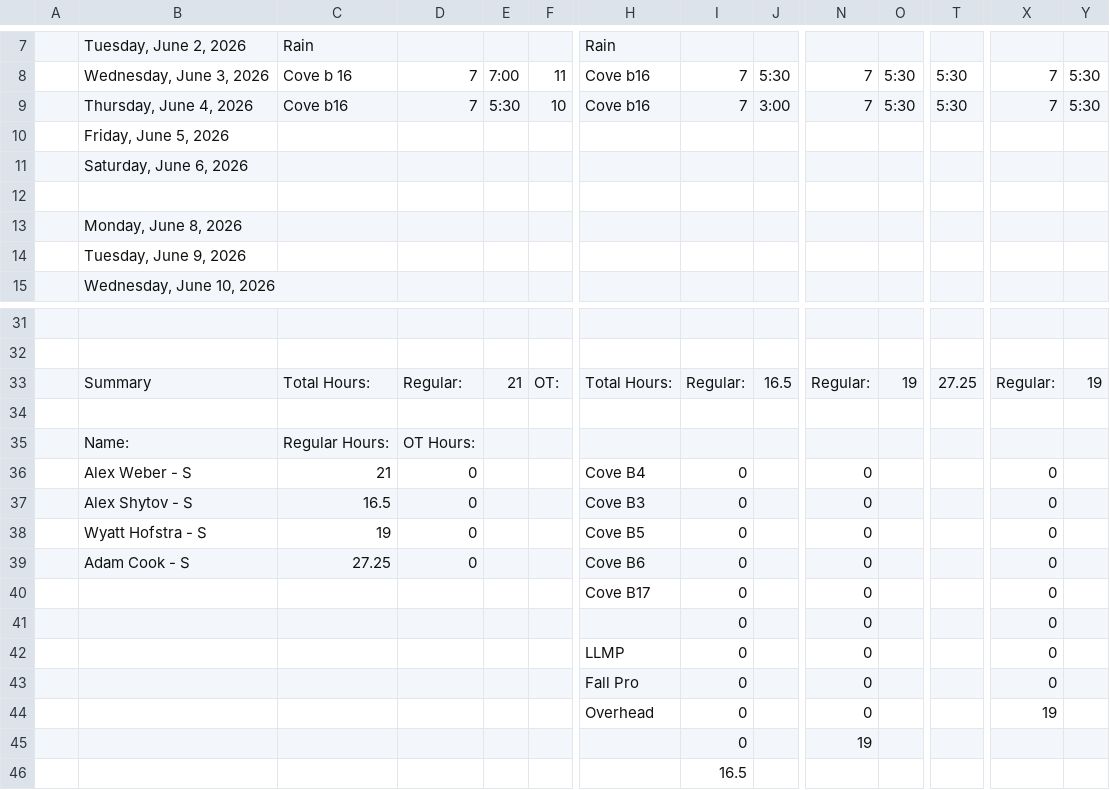
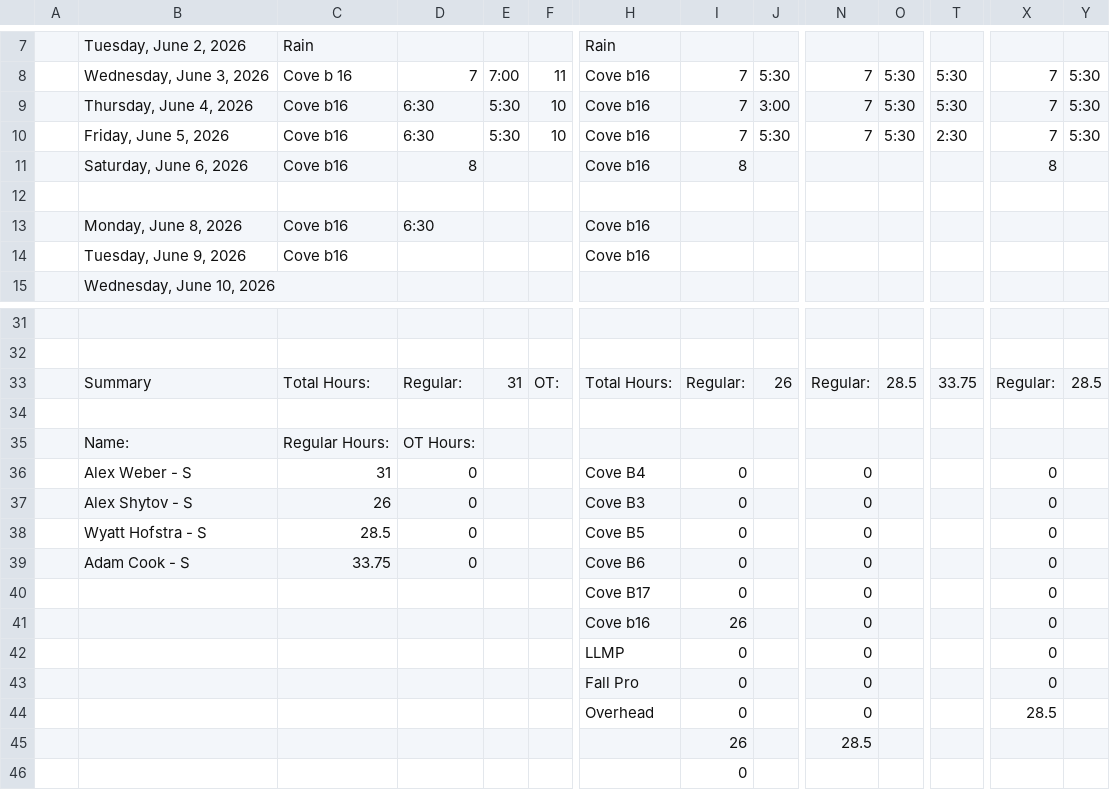
Before and after one commit to lyndon-weber-LLC/headcount-dashboard, a CSV file: data/live/Alex Weber - Subs Timesheet(December 31, 9999).csv, drawn as a sheet; only a part is shown, gaps mark what is left out; removed rows and columns are numbered as before the commit, all else as after; rows hold the shown columns only; the diff names each change by its address in the sheet, - before the commit and + after, or states it on an @@ line.

```diff
--- a/data/live/Alex Weber - Subs Timesheet(December 31, 9999).csv
+++ b/data/live/Alex Weber - Subs Timesheet(December 31, 9999).csv
-D9: 7
+D9: 6:30
-row 10:  | Friday, June 5, 2026
-row 11:  | Saturday, June 6, 2026
+row 10:  | Friday, June 5, 2026 | Cove b16 | 6:30 | 5:30 | 10 | Cove b16 | 7 | 5:30 | 7 | 5:30 | 2:30 | 7 | 5:30
+row 11:  | Saturday, June 6, 2026 | Cove b16 | 8 |  |  | Cove b16 | 8 |  |  |  |  | 8
-row 13:  | Monday, June 8, 2026
-row 14:  | Tuesday, June 9, 2026
+row 13:  | Monday, June 8, 2026 | Cove b16 | 6:30 |  |  | Cove b16
+row 14:  | Tuesday, June 9, 2026 | Cove b16 |  |  |  | Cove b16
-E33: 21
+E33: 31
-J33: 16.5
+J33: 26
-O33: 19
+O33: 28.5
-T33: 27.25
+T33: 33.75
-Y33: 19
+Y33: 28.5
-C36: 21
+C36: 31
-C37: 16.5
+C37: 26
-C38: 19
+C38: 28.5
-C39: 27.25
+C39: 33.75
-H41: (empty)
+H41: Cove b16
-I41: 0
+I41: 26
-X44: 19
+X44: 28.5
-I45: 0
+I45: 26
-N45: 19
+N45: 28.5
-I46: 16.5
+I46: 0
```
Also changed, not shown: data/live/Alex Timesheet(December 31, 9999).csv, data/live/Carlisle Timesheet(December 31, 9999).csv, 10 other files.
